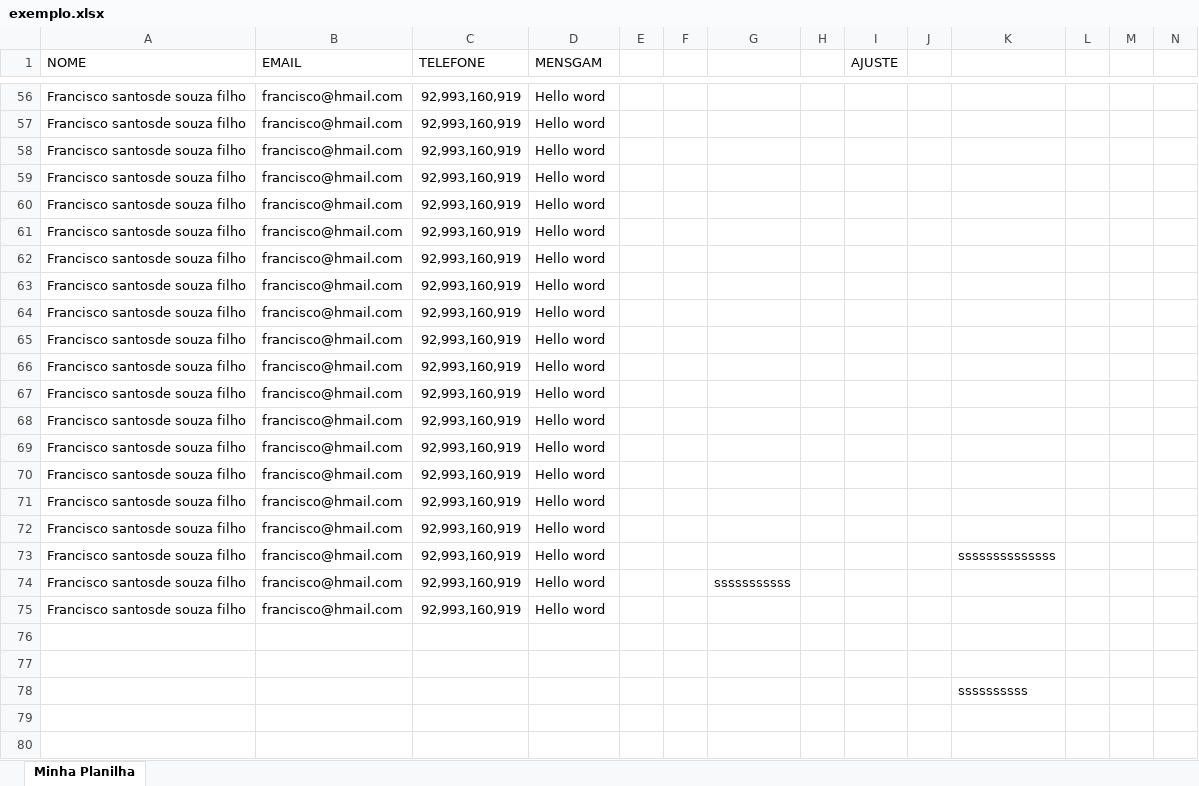
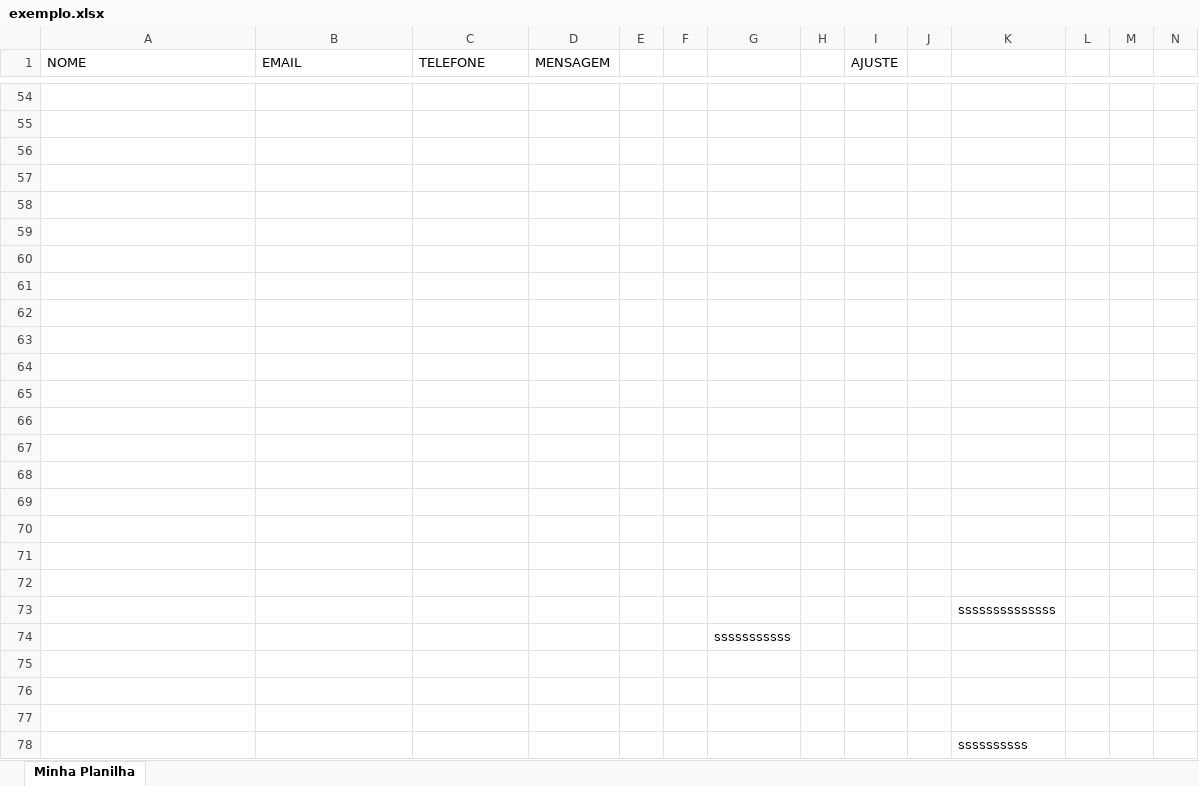
Before and after one commit to 09franchico/auto-zap, an Excel workbook: exemplo.xlsx, sheet Minha Planilha, drawn as a sheet; only a part is shown, gaps mark what is left out; values as stored, in another font and other column widths than the file's, no borders; addresses are those after the commit; rows hold the shown columns only; the diff covers the shown part only; the diff names each change by its address in the sheet, - before the commit and + after, or states it on an @@ line.

```diff
--- a/exemplo.xlsx (sheet Minha Planilha)
+++ b/exemplo.xlsx (sheet Minha Planilha)
-D1: MENSGAM
+D1: MENSAGEM
-row 54: Francisco santosde souza filho | francisco@hmail.com | 92,993,160,919 | Hello word
+row 54: (empty)
-row 55: Francisco santosde souza filho | francisco@hmail.com | 92,993,160,919 | Hello word
+row 55: (empty)
-row 56: Francisco santosde souza filho | francisco@hmail.com | 92,993,160,919 | Hello word
+row 56: (empty)
-row 57: Francisco santosde souza filho | francisco@hmail.com | 92,993,160,919 | Hello word
+row 57: (empty)
-row 58: Francisco santosde souza filho | francisco@hmail.com | 92,993,160,919 | Hello word
+row 58: (empty)
-row 59: Francisco santosde souza filho | francisco@hmail.com | 92,993,160,919 | Hello word
+row 59: (empty)
-row 60: Francisco santosde souza filho | francisco@hmail.com | 92,993,160,919 | Hello word
+row 60: (empty)
-row 61: Francisco santosde souza filho | francisco@hmail.com | 92,993,160,919 | Hello word
+row 61: (empty)
-row 62: Francisco santosde souza filho | francisco@hmail.com | 92,993,160,919 | Hello word
+row 62: (empty)
-row 63: Francisco santosde souza filho | francisco@hmail.com | 92,993,160,919 | Hello word
+row 63: (empty)
-row 64: Francisco santosde souza filho | francisco@hmail.com | 92,993,160,919 | Hello word
+row 64: (empty)
-row 65: Francisco santosde souza filho | francisco@hmail.com | 92,993,160,919 | Hello word
+row 65: (empty)
-row 66: Francisco santosde souza filho | francisco@hmail.com | 92,993,160,919 | Hello word
+row 66: (empty)
-row 67: Francisco santosde souza filho | francisco@hmail.com | 92,993,160,919 | Hello word
+row 67: (empty)
-row 68: Francisco santosde souza filho | francisco@hmail.com | 92,993,160,919 | Hello word
+row 68: (empty)
-row 69: Francisco santosde souza filho | francisco@hmail.com | 92,993,160,919 | Hello word
+row 69: (empty)
-row 70: Francisco santosde souza filho | francisco@hmail.com | 92,993,160,919 | Hello word
+row 70: (empty)
-row 71: Francisco santosde souza filho | francisco@hmail.com | 92,993,160,919 | Hello word |  |  |  |  |  |  | ssssssssssssss
+row 71: (empty)
-row 72: Francisco santosde souza filho | francisco@hmail.com | 92,993,160,919 | Hello word |  |  | sssssssssss
+row 72: (empty)
+row 73:  |  |  |  |  |  |  |  |  |  | ssssssssssssss
+row 74:  |  |  |  |  |  | sssssssssss
-row 75: Francisco santosde souza filho | francisco@hmail.com | 92,993,160,919 | Hello word
+row 75: (empty)
```
Also changed, not shown: 5 added rows, 7 removed rows and 187 edited cells elsewhere in this sheet, 3 other files.
